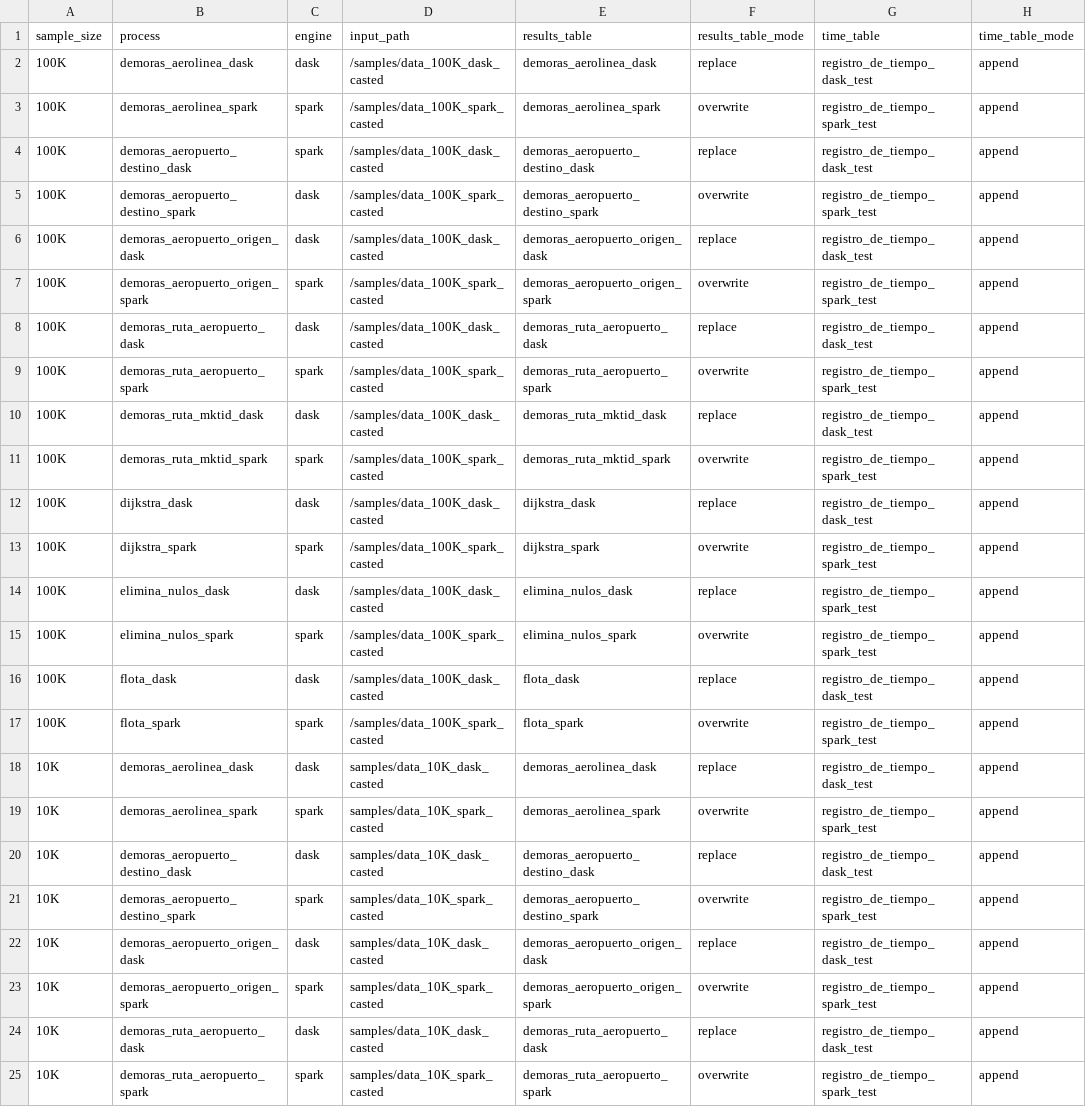
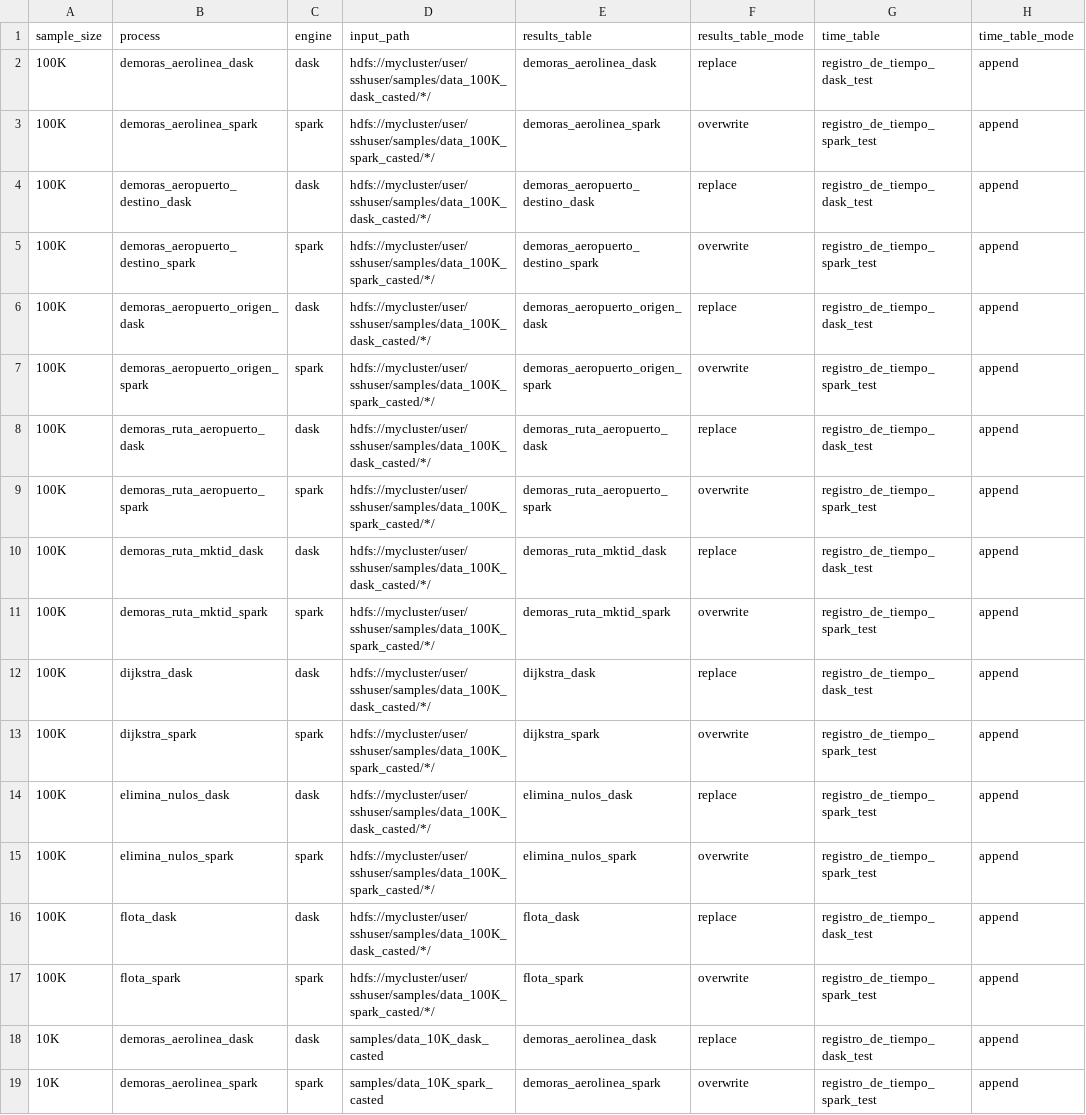
Before and after one commit to ikerforce/spark-rita, a CSV file: conf/base/configs_cluster.csv, drawn as a sheet; only a part is shown; the shorter side is filled out with more unchanged rows; the diff names each change by its address in the sheet, - before the commit and + after, or states it on an @@ line.

Commit message:
Actualicé las rutas de 100K

```diff
--- a/conf/base/configs_cluster.csv
+++ b/conf/base/configs_cluster.csv
-D2 (input_path): /samples/data_100K_dask_casted
+D2 (input_path): hdfs://mycluster/user/sshuser/samples/data_100K_dask_casted/*/
-D3 (input_path): /samples/data_100K_spark_casted
+D3 (input_path): hdfs://mycluster/user/sshuser/samples/data_100K_spark_casted/*/
-C4 (engine): spark
+C4 (engine): dask
-D4 (input_path): /samples/data_100K_dask_casted
+D4 (input_path): hdfs://mycluster/user/sshuser/samples/data_100K_dask_casted/*/
-C5 (engine): dask
+C5 (engine): spark
-D5 (input_path): /samples/data_100K_spark_casted
+D5 (input_path): hdfs://mycluster/user/sshuser/samples/data_100K_spark_casted/*/
-D6 (input_path): /samples/data_100K_dask_casted
+D6 (input_path): hdfs://mycluster/user/sshuser/samples/data_100K_dask_casted/*/
-D7 (input_path): /samples/data_100K_spark_casted
+D7 (input_path): hdfs://mycluster/user/sshuser/samples/data_100K_spark_casted/*/
-D8 (input_path): /samples/data_100K_dask_casted
+D8 (input_path): hdfs://mycluster/user/sshuser/samples/data_100K_dask_casted/*/
-D9 (input_path): /samples/data_100K_spark_casted
+D9 (input_path): hdfs://mycluster/user/sshuser/samples/data_100K_spark_casted/*/
-D10 (input_path): /samples/data_100K_dask_casted
+D10 (input_path): hdfs://mycluster/user/sshuser/samples/data_100K_dask_casted/*/
-D11 (input_path): /samples/data_100K_spark_casted
+D11 (input_path): hdfs://mycluster/user/sshuser/samples/data_100K_spark_casted/*/
-D12 (input_path): /samples/data_100K_dask_casted
+D12 (input_path): hdfs://mycluster/user/sshuser/samples/data_100K_dask_casted/*/
-D13 (input_path): /samples/data_100K_spark_casted
+D13 (input_path): hdfs://mycluster/user/sshuser/samples/data_100K_spark_casted/*/
-D14 (input_path): /samples/data_100K_dask_casted
+D14 (input_path): hdfs://mycluster/user/sshuser/samples/data_100K_dask_casted/*/
-D15 (input_path): /samples/data_100K_spark_casted
+D15 (input_path): hdfs://mycluster/user/sshuser/samples/data_100K_spark_casted/*/
-D16 (input_path): /samples/data_100K_dask_casted
+D16 (input_path): hdfs://mycluster/user/sshuser/samples/data_100K_dask_casted/*/
-D17 (input_path): /samples/data_100K_spark_casted
+D17 (input_path): hdfs://mycluster/user/sshuser/samples/data_100K_spark_casted/*/
```
